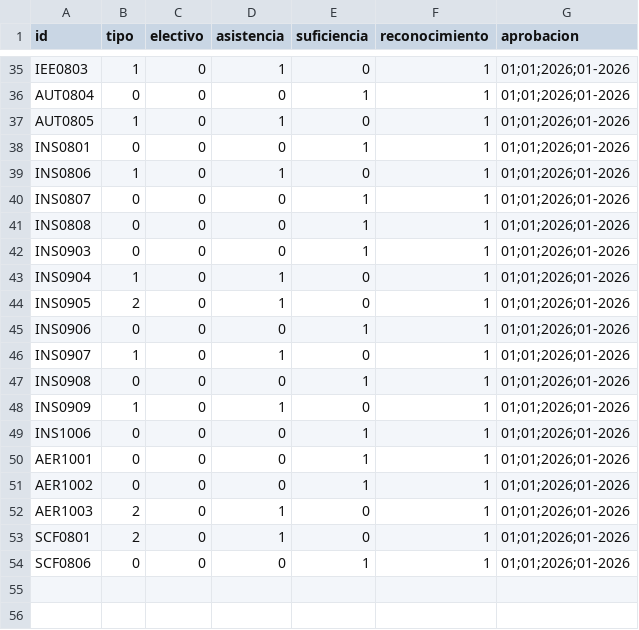
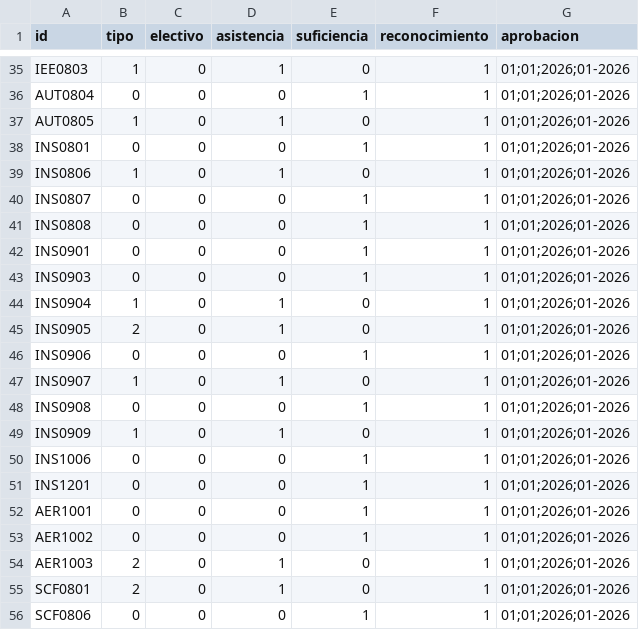
Before and after one commit to EIEM-TEC/CLIE, a CSV file: cursos/cursos_detalles.csv, drawn as a sheet; only a part is shown, gaps mark what is left out.

```diff
--- a/cursos/cursos_detalles.csv
+++ b/cursos/cursos_detalles.csv
@@ -41,2 +41,3 @@ INS0807,0,0,0,1,1,01;01;2026;01-2026
 INS0808,0,0,0,1,1,01;01;2026;01-2026
+INS0901,0,0,0,1,1,01;01;2026;01-2026
 INS0903,0,0,0,1,1,01;01;2026;01-2026
@@ -49,2 +50,3 @@ INS0909,1,0,1,0,1,01;01;2026;01-2026
 INS1006,0,0,0,1,1,01;01;2026;01-2026
+INS1201,0,0,0,1,1,01;01;2026;01-2026
 AER1001,0,0,0,1,1,01;01;2026;01-2026
```
Also changed, not shown: cursos/cursos_bibtex.csv, cursos/cursos_conten.csv, 10 other files.
